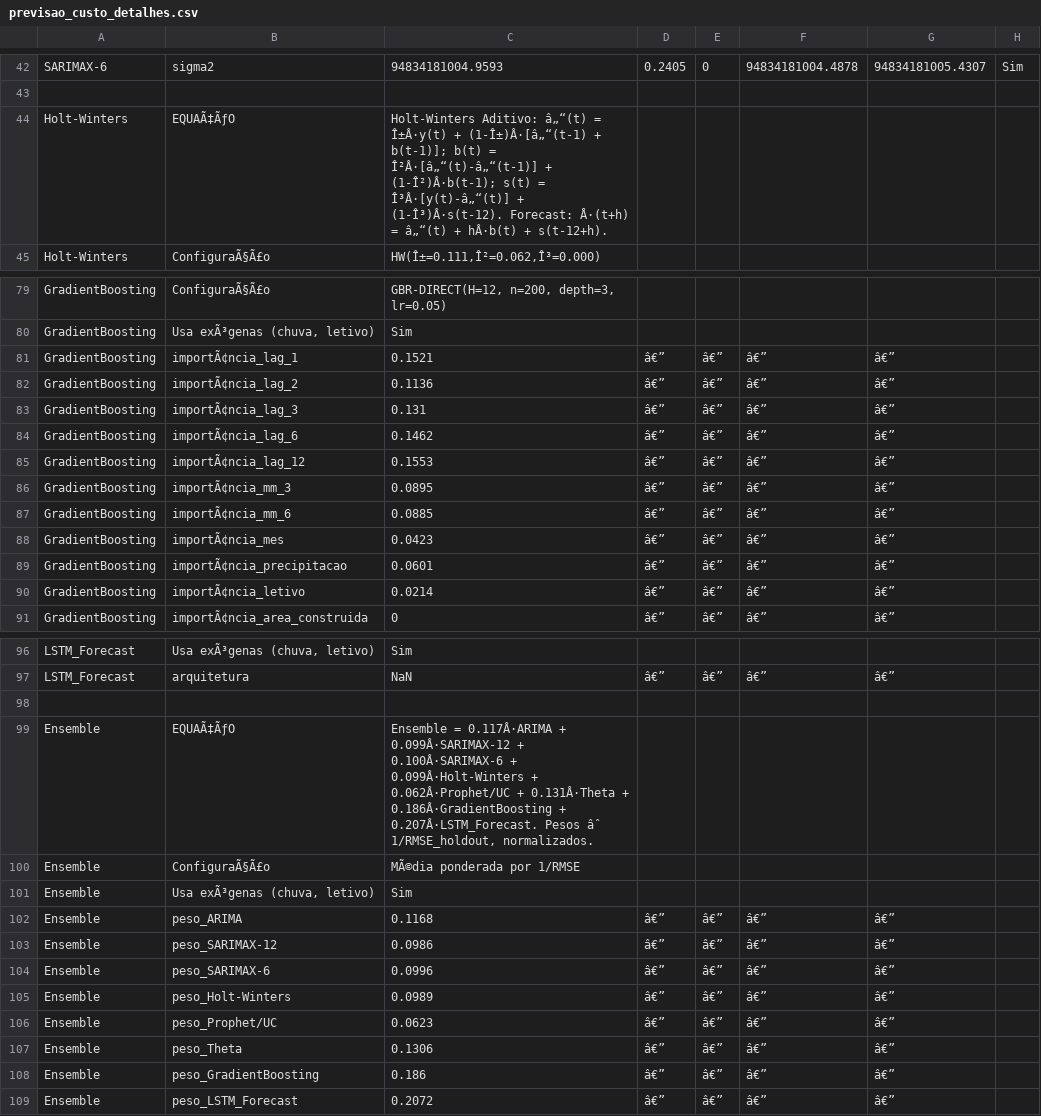
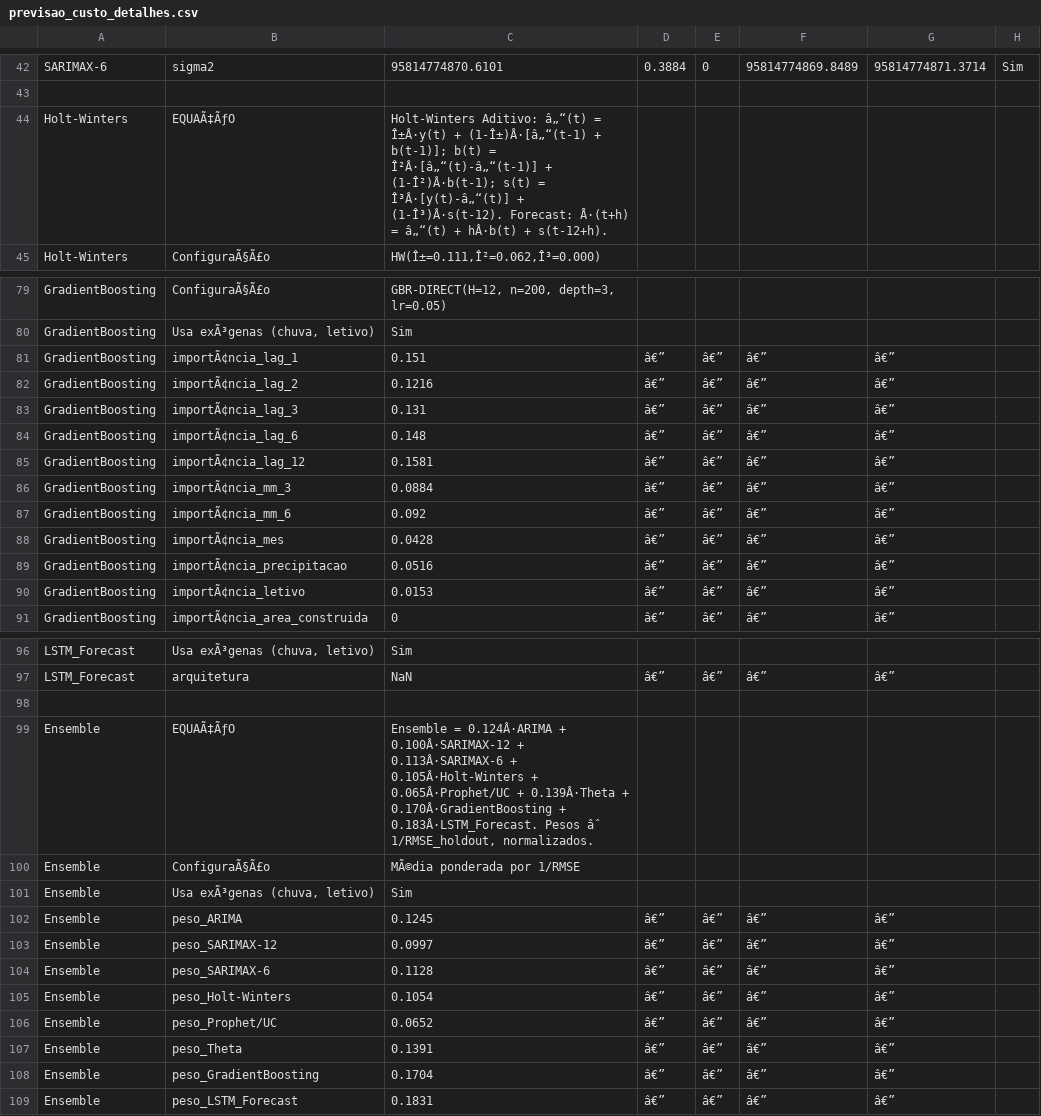
Before and after one commit to adinailson88/malha-previsao-custos, a CSV file: dados_csv/previsao_custo_detalhes.csv, drawn as a sheet; only a part is shown, gaps mark what is left out; the diff covers the shown part only; the diff names each change by its address in the sheet, - before the commit and + after, or states it on an @@ line.

```diff
--- a/dados_csv/previsao_custo_detalhes.csv
+++ b/dados_csv/previsao_custo_detalhes.csv
-C42: 94834181004.9593
+C42: 95814774870.6101
-D42: 0.2405
+D42: 0.3884
-F42: 94834181004.4878
+F42: 95814774869.8489
-G42: 94834181005.4307
+G42: 95814774871.3714
-C81: 0.1521
+C81: 0.151
-C82: 0.1136
+C82: 0.1216
-C84: 0.1462
+C84: 0.148
-C85: 0.1553
+C85: 0.1581
-C86: 0.0895
+C86: 0.0884
-C87: 0.0885
+C87: 0.092
-C88: 0.0423
+C88: 0.0428
-C89: 0.0601
+C89: 0.0516
-C90: 0.0214
+C90: 0.0153
-C99: Ensemble = 0.117Â·ARIMA + 0.099Â·SARIMAX-12 + 0.100Â·SARIMAX-6 + 0.099Â·Holt-Winters + 0.062Â·Prophet/UC + 0.131Â·Theta + 0.186Â·GradientBoosting + 0.207Â·LSTM_Forecast. Pesos âˆ…
+C99: Ensemble = 0.124Â·ARIMA + 0.100Â·SARIMAX-12 + 0.113Â·SARIMAX-6 + 0.105Â·Holt-Winters + 0.065Â·Prophet/UC + 0.139Â·Theta + 0.170Â·GradientBoosting + 0.183Â·LSTM_Forecast. Pesos âˆ…
-C102: 0.1168
+C102: 0.1245
-C103: 0.0986
+C103: 0.0997
-C104: 0.0996
+C104: 0.1128
-C105: 0.0989
+C105: 0.1054
-C106: 0.0623
+C106: 0.0652
-C107: 0.1306
+C107: 0.1391
-C108: 0.186
+C108: 0.1704
-C109: 0.2072
+C109: 0.1831
```
Also changed, not shown: 3 added rows, 3 removed rows and 89 edited cells elsewhere in this file, dados_csv/contexto_sazonal.csv, dados_csv/previsao_custo_incertezas.csv, 6 other files.
